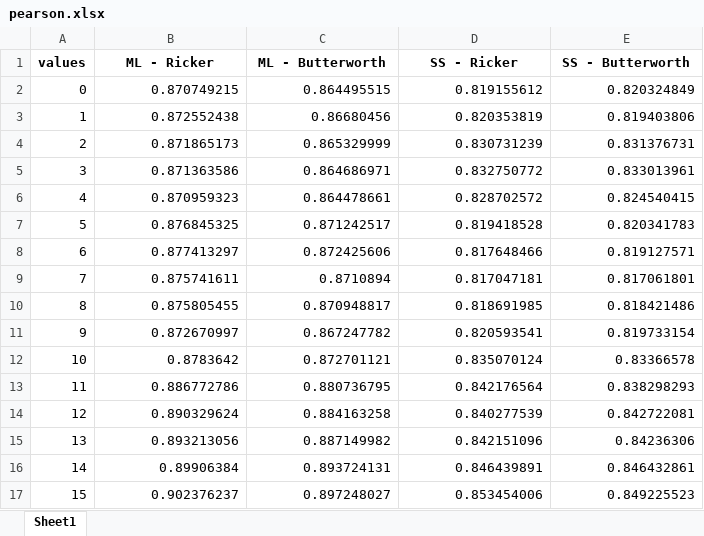
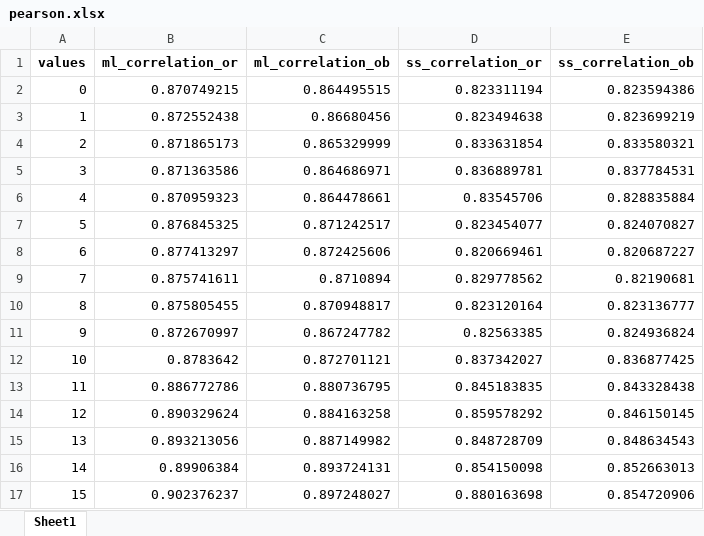
Before and after one commit to albano-a/tcc_methodology, an Excel workbook: pearson.xlsx, sheet Sheet1, drawn as a sheet; only a part is shown; values as stored, in another font and other column widths than the file's, no borders; charts and pictures not drawn; the diff covers the shown part only; the diff names each change by its address in the sheet, - before the commit and + after, or states it on an @@ line.

```diff
--- a/pearson.xlsx (sheet Sheet1)
+++ b/pearson.xlsx (sheet Sheet1)
-B1: ML - Ricker
+B1: ml_correlation_or
-C1: ML - Butterworth
+C1: ml_correlation_ob
-D1: SS - Ricker
+D1: ss_correlation_or
-E1: SS - Butterworth
+E1: ss_correlation_ob
-D2 (ss_correlation_or): 0.819155612
+D2 (ss_correlation_or): 0.823311194
-E2 (ss_correlation_ob): 0.820324849
+E2 (ss_correlation_ob): 0.823594386
-D3 (ss_correlation_or): 0.820353819
+D3 (ss_correlation_or): 0.823494638
-E3 (ss_correlation_ob): 0.819403806
+E3 (ss_correlation_ob): 0.823699219
-D4 (ss_correlation_or): 0.830731239
+D4 (ss_correlation_or): 0.833631854
-E4 (ss_correlation_ob): 0.831376731
+E4 (ss_correlation_ob): 0.833580321
-D5 (ss_correlation_or): 0.832750772
+D5 (ss_correlation_or): 0.836889781
-E5 (ss_correlation_ob): 0.833013961
+E5 (ss_correlation_ob): 0.837784531
-D6 (ss_correlation_or): 0.828702572
+D6 (ss_correlation_or): 0.83545706
-E6 (ss_correlation_ob): 0.824540415
+E6 (ss_correlation_ob): 0.828835884
-D7 (ss_correlation_or): 0.819418528
+D7 (ss_correlation_or): 0.823454077
-E7 (ss_correlation_ob): 0.820341783
+E7 (ss_correlation_ob): 0.824070827
-D8 (ss_correlation_or): 0.817648466
+D8 (ss_correlation_or): 0.820669461
-E8 (ss_correlation_ob): 0.819127571
+E8 (ss_correlation_ob): 0.820687227
-D9 (ss_correlation_or): 0.817047181
+D9 (ss_correlation_or): 0.829778562
-E9 (ss_correlation_ob): 0.817061801
+E9 (ss_correlation_ob): 0.82190681
-D10 (ss_correlation_or): 0.818691985
+D10 (ss_correlation_or): 0.823120164
-E10 (ss_correlation_ob): 0.818421486
+E10 (ss_correlation_ob): 0.823136777
-D11 (ss_correlation_or): 0.820593541
+D11 (ss_correlation_or): 0.82563385
-E11 (ss_correlation_ob): 0.819733154
+E11 (ss_correlation_ob): 0.824936824
-D12 (ss_correlation_or): 0.835070124
+D12 (ss_correlation_or): 0.837342027
-E12 (ss_correlation_ob): 0.83366578
+E12 (ss_correlation_ob): 0.836877425
-D13 (ss_correlation_or): 0.842176564
+D13 (ss_correlation_or): 0.845183835
-E13 (ss_correlation_ob): 0.838298293
+E13 (ss_correlation_ob): 0.843328438
-D14 (ss_correlation_or): 0.840277539
+D14 (ss_correlation_or): 0.859578292
-E14 (ss_correlation_ob): 0.842722081
+E14 (ss_correlation_ob): 0.846150145
-D15 (ss_correlation_or): 0.842151096
+D15 (ss_correlation_or): 0.848728709
-E15 (ss_correlation_ob): 0.84236306
+E15 (ss_correlation_ob): 0.848634543
-D16 (ss_correlation_or): 0.846439891
+D16 (ss_correlation_or): 0.854150098
-E16 (ss_correlation_ob): 0.846432861
+E16 (ss_correlation_ob): 0.852663013
-D17 (ss_correlation_or): 0.853454006
+D17 (ss_correlation_or): 0.880163698
-E17 (ss_correlation_ob): 0.849225523
+E17 (ss_correlation_ob): 0.854720906
```
Also changed, not shown: 476 edited cells elsewhere in this sheet, charts or pictures, 9 other files.
